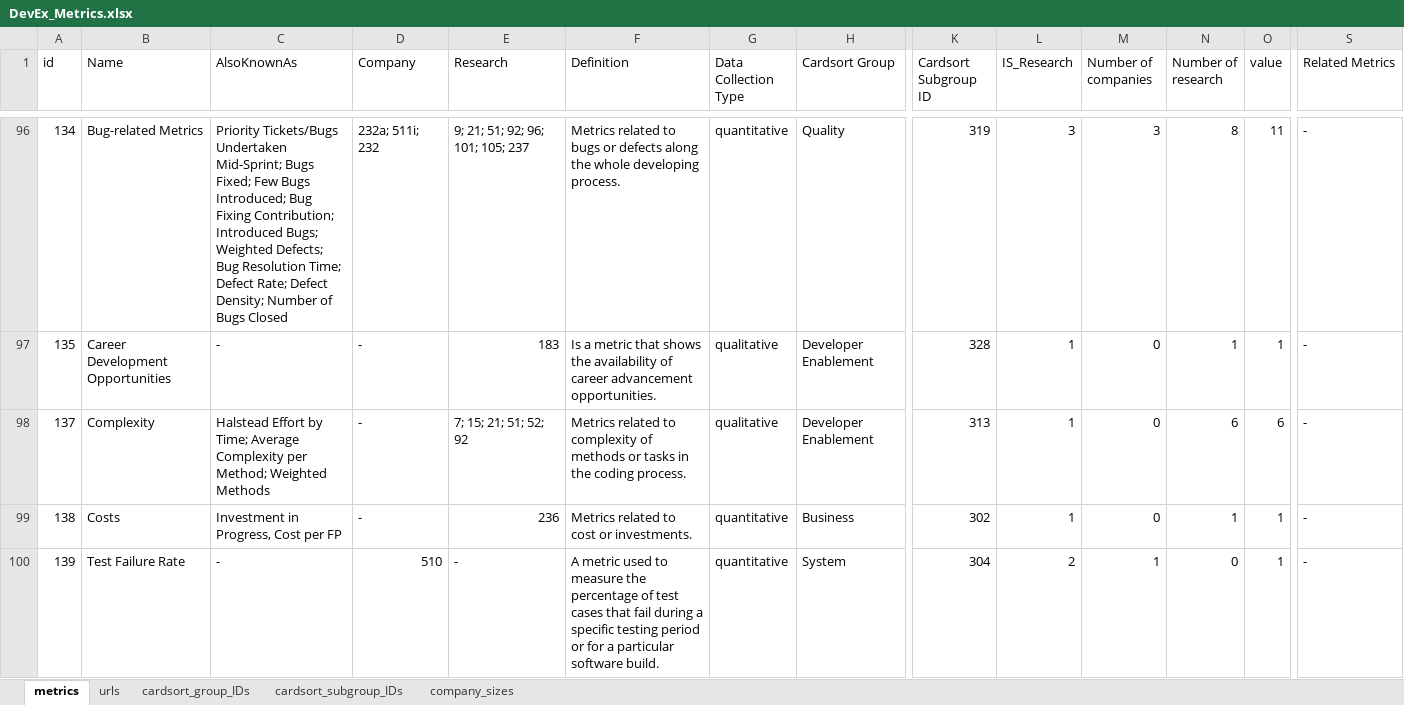
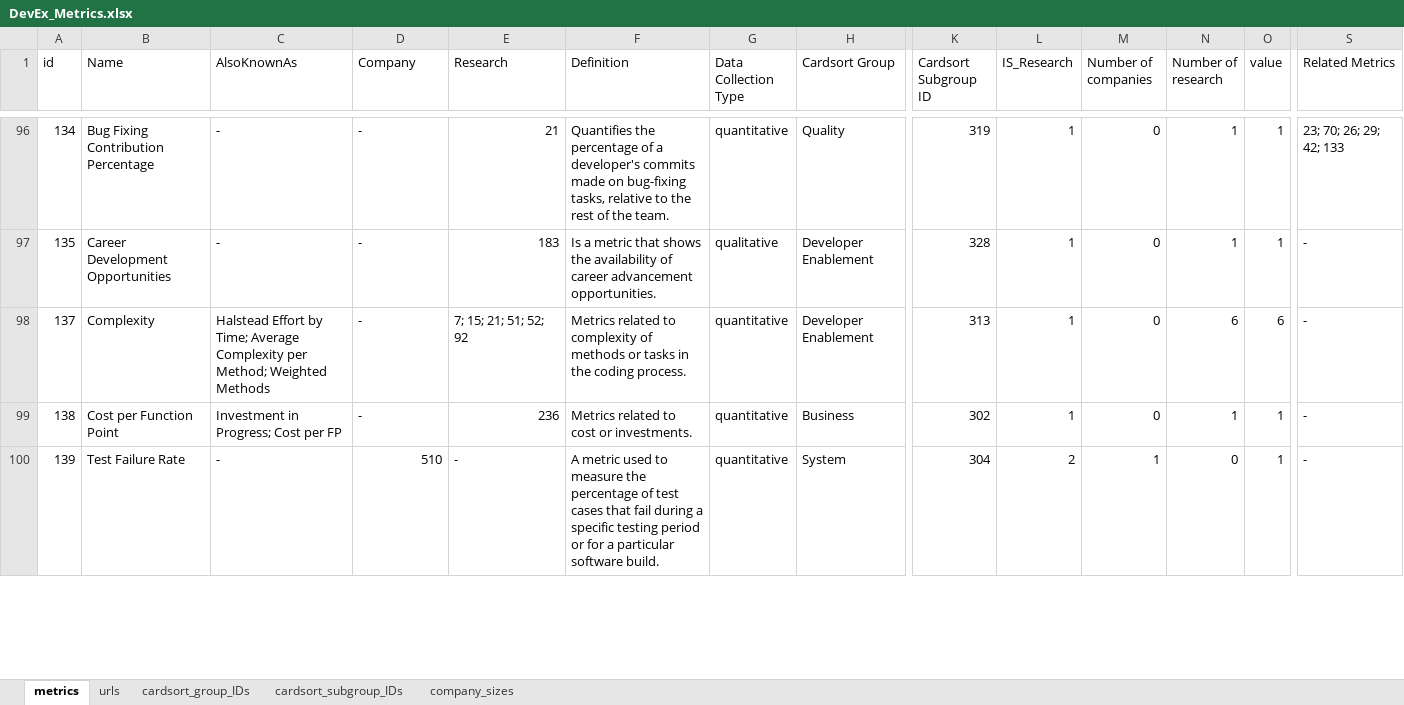
Before and after one commit to HASEL-UZH/DevEx-Metrics-Compass, an Excel workbook: metrics and parser/DevEx_Metrics.xlsx, sheet metrics, drawn as a sheet; only a part is shown, gaps mark what is left out; values as stored, in another font and other column widths than the file's, no cell formats; conditional formats not drawn; the diff covers the shown part only; the diff names each change by its address in the sheet, - before the commit and + after, or states it on an @@ line.

Commit message:
additional refinements to metrics
- deleted "Service Uptime and Deployment Speed" metric, as duplicate
- deleted "Time from Commit to Deploy", as duplicate
- added metric "Upskilling Rate"

(from student's master thesis)

```diff
--- a/metrics and parser/DevEx_Metrics.xlsx (sheet metrics)
+++ b/metrics and parser/DevEx_Metrics.xlsx (sheet metrics)
-B96 (Name): Bug-related Metrics
+B96 (Name): Bug Fixing Contribution Percentage
-C96 (AlsoKnownAs): Priority Tickets/Bugs Undertaken Mid-Sprint; Bugs Fixed; Few Bugs Introduced; Bug Fixing Contribution; Introduced Bugs; Weighted Defects; Bug Resolution Time; Defect Rate; Defect Density; Number of Bugs Closed
+C96 (AlsoKnownAs): -
-D96 (Company): 232a; 511i; 232
+D96 (Company): -
-E96 (Research): 9; 21; 51; 92; 96; 101; 105; 237
+E96 (Research): 21
-F96 (Definition): Metrics related to bugs or defects along the whole developing process.
+F96 (Definition): Quantifies the percentage of a developer's commits made on bug-fixing tasks, relative to the rest of the team.
-L96 (IS_Research): 3
+L96 (IS_Research): 1
-M96 (Number of companies): 3
+M96 (Number of companies): 0
-N96 (Number of research): 8
+N96 (Number of research): 1
-O96 (value): 11
+O96 (value): 1
-S96 (Related Metrics): -
+S96 (Related Metrics): 23; 70; 26; 29; 42; 133
-G98 (Data Collection Type): qualitative
+G98 (Data Collection Type): quantitative
-B99 (Name): Costs
+B99 (Name): Cost per Function Point
-C99 (AlsoKnownAs): Investment in Progress, Cost per FP
+C99 (AlsoKnownAs): Investment in Progress; Cost per FP
```
Also changed, not shown: 2 added rows, 2 removed rows and 112 edited cells elsewhere in this sheet, sheet urls, cell formats, formulas that keep their value, 4 other files.
